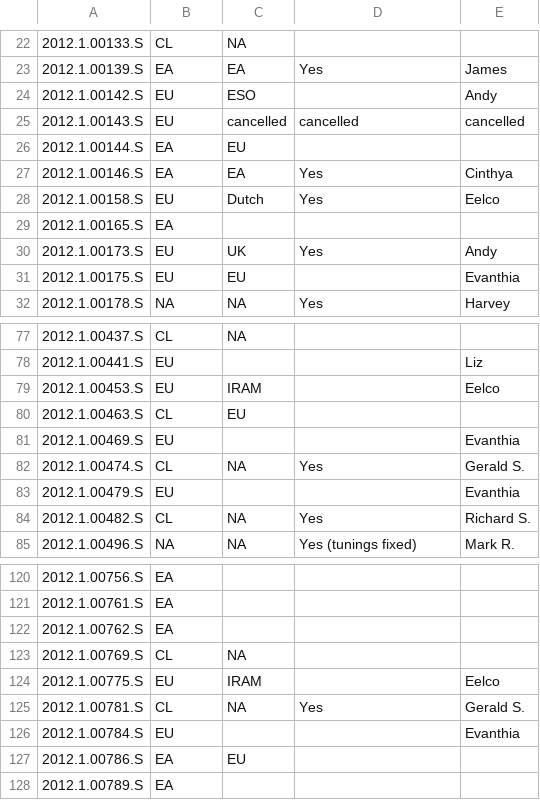
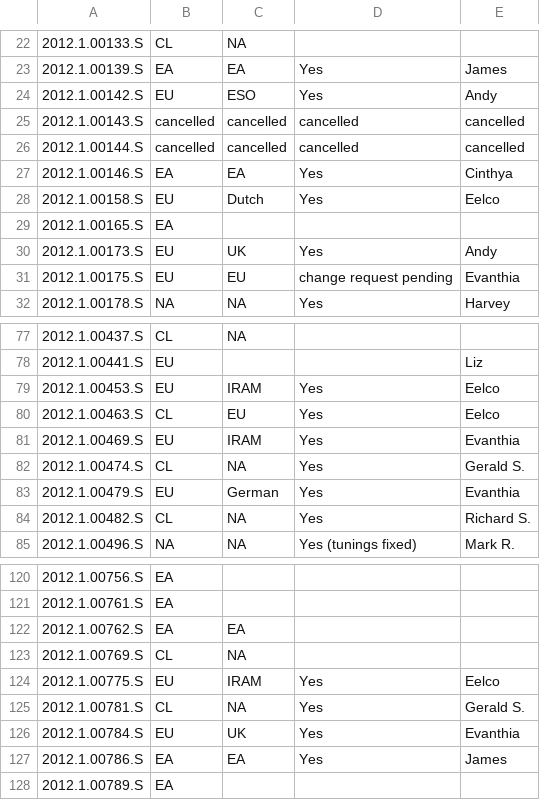
Before and after one commit to itoledoc/gWTO2, a CSV file: conf/c1c2.csv, drawn as a sheet; only a part is shown, gaps mark what is left out; the diff covers the shown part only; the diff names each change by its address in the sheet, - before the commit and + after, or states it on an @@ line.

Commit message:
newest version

```diff
--- a/conf/c1c2.csv
+++ b/conf/c1c2.csv
-D24: (empty)
+D24: Yes
-B25: EU
+B25: cancelled
-B26: EA
+B26: cancelled
-C26: EU
+C26: cancelled
-D26: (empty)
+D26: cancelled
-E26: (empty)
+E26: cancelled
-D31: (empty)
+D31: change request pending
-D79:D81: (empty)
+D79:D81: Yes
-E80: (empty)
+E80: Eelco
-C81: (empty)
+C81: IRAM
-C83: (empty)
+C83: German
-D83: (empty)
+D83: Yes
-C122: (empty)
+C122: EA
-D124: (empty)
+D124: Yes
-C126: (empty)
+C126: UK
-D126:D127: (empty)
+D126:D127: Yes
-C127: EU
+C127: EA
-E127: (empty)
+E127: James
```
Also changed, not shown: 22 edited cells elsewhere in this file.
